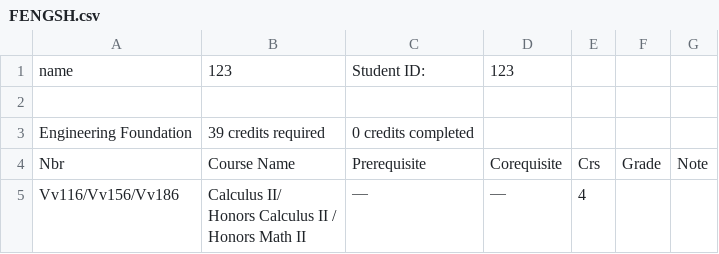
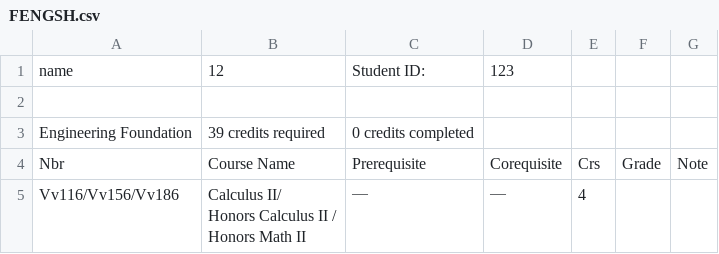
Before and after one commit to LennyDuan/Tool, a CSV file: script/file/v1/result/FENGSH.csv, drawn as a sheet; only a part is shown.

```diff
--- a/script/file/v1/result/FENGSH.csv
+++ b/script/file/v1/result/FENGSH.csv
@@ -1,2 +1,2 @@
-name,123,Student ID:,123
+name,12,Student ID:,123
 
```
Also changed, not shown: 22 other files.
